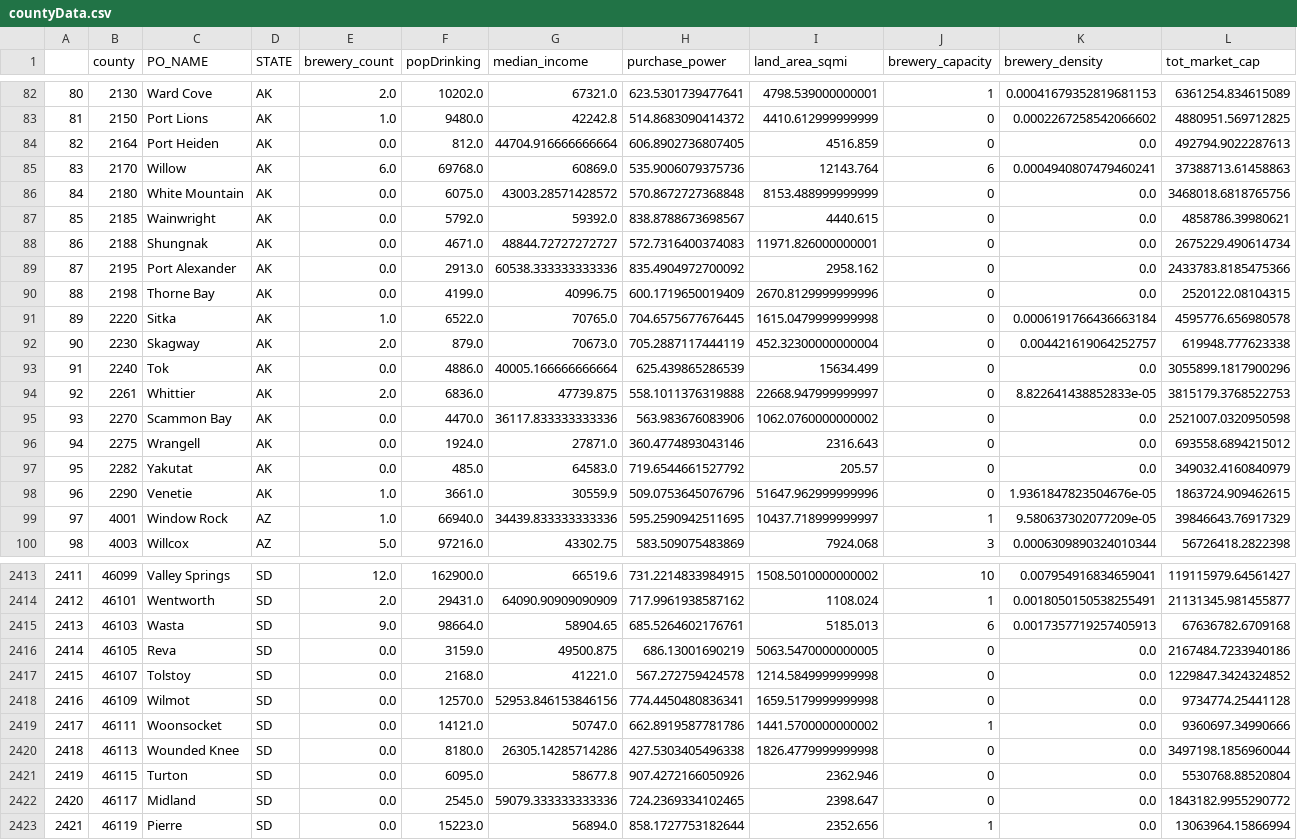
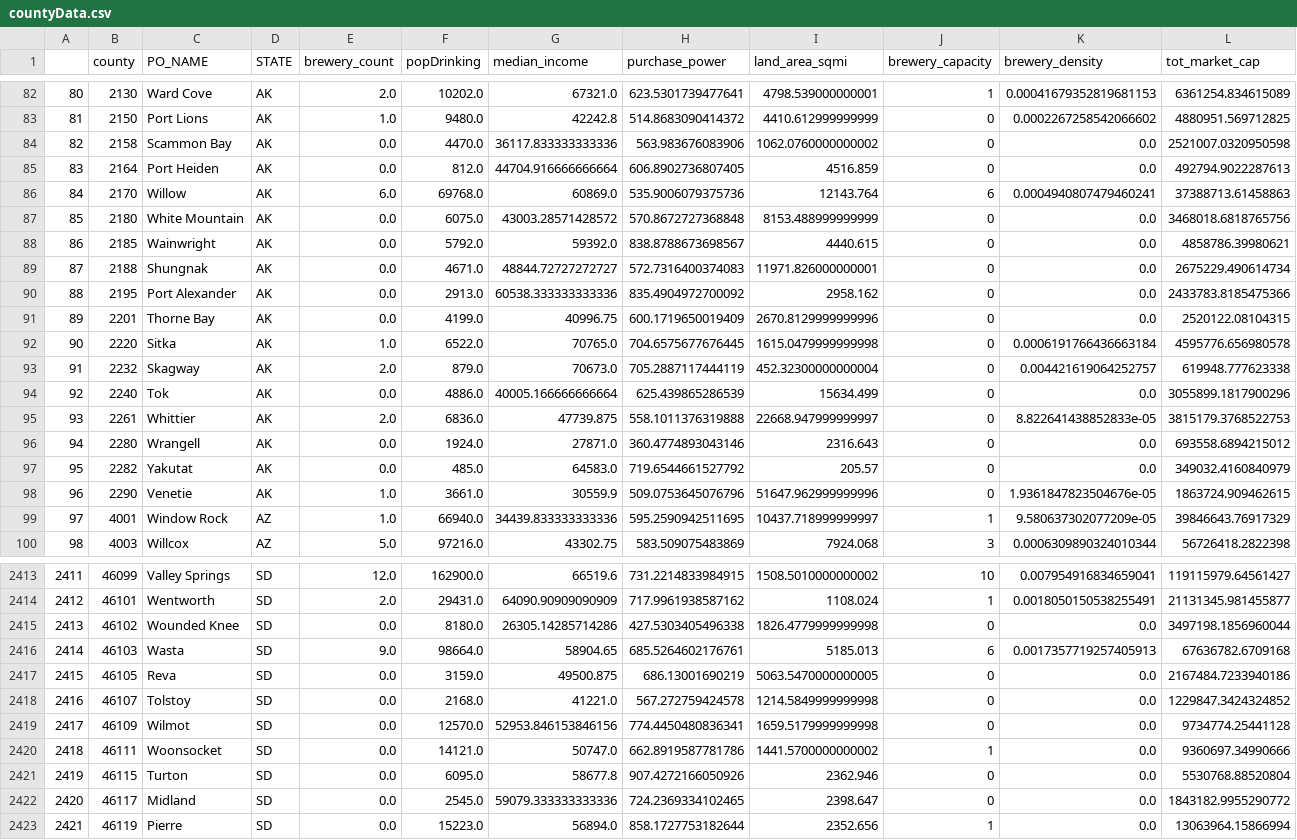
Before and after one commit to TWanish/Brewery-Startup-Calculator, a CSV file: data/countyData.csv, drawn as a sheet; only a part is shown, gaps mark what is left out; removed rows and columns are numbered as before the commit, all else as after; rows hold the shown columns only; the diff names each change by its address in the sheet, - before the commit and + after, or states it on an @@ line.

Commit message:
Reorg of graphics, Updating county FIPS codes, trying to more automate the process, fixing spelling

```diff
--- a/data/countyData.csv
+++ b/data/countyData.csv
+row 84: 82 | 2158 | Scammon Bay | AK | 0.0 | 4470.0 | 36117.833333333336 | 563.983676083906 | 1062.0760000000002 | 0 | 0.0 | 2521007.0320950598
@@ column A renumbered between rows 85 and 2420 @@
-B91 (county): 2198
+B91 (county): 2201
-B93 (county): 2230
+B93 (county): 2232
-row 95: 93 | 2270 | Scammon Bay | AK | 0.0 | 4470.0 | 36117.833333333336 | 563.983676083906 | 1062.0760000000002 | 0 | 0.0 | 2521007.0320950598
-B96 (county): 2275
+B96 (county): 2280
+row 2415: 2413 | 46102 | Wounded Knee | SD | 0.0 | 8180.0 | 26305.14285714286 | 427.5303405496338 | 1826.4779999999998 | 0 | 0.0 | 3497198.1856960044
-row 2420: 2418 | 46113 | Wounded Knee | SD | 0.0 | 8180.0 | 26305.14285714286 | 427.5303405496338 | 1826.4779999999998 | 0 | 0.0 | 3497198.1856960044
```
Also changed, not shown: 20 other files.
